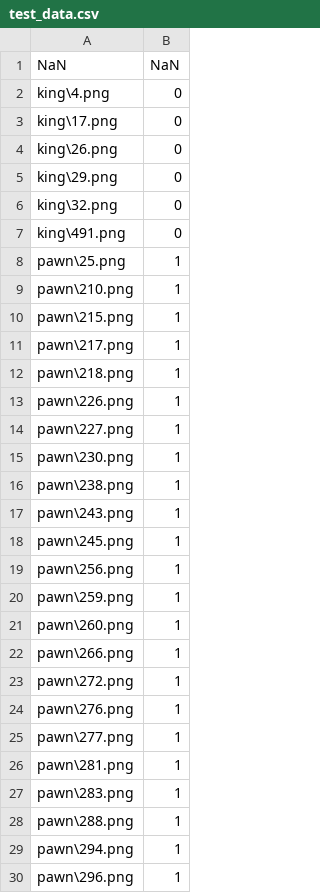
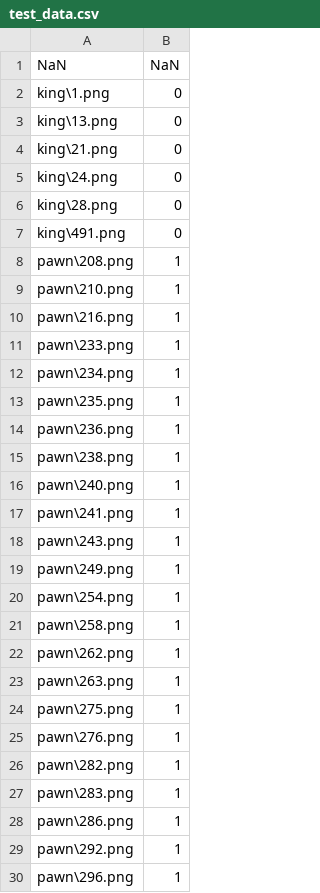
Before and after one commit to QuietXO/CNN_Basics, a CSV file: General Image Classifier/data/chess/test_data.csv, drawn as a sheet; only a part is shown; the diff covers the shown part only.

```diff
--- a/General Image Classifier/data/chess/test_data.csv
+++ b/General Image Classifier/data/chess/test_data.csv
@@ -1,30 +1,30 @@
 NaN,NaN
-king\4.png,0
-king\17.png,0
-king\26.png,0
-king\29.png,0
-king\32.png,0
+king\1.png,0
+king\13.png,0
+king\21.png,0
+king\24.png,0
+king\28.png,0
 king\491.png,0
-pawn\25.png,1
+pawn\208.png,1
 pawn\210.png,1
-pawn\215.png,1
-pawn\217.png,1
-pawn\218.png,1
-pawn\226.png,1
-pawn\227.png,1
-pawn\230.png,1
+pawn\216.png,1
+pawn\233.png,1
+pawn\234.png,1
+pawn\235.png,1
+pawn\236.png,1
 pawn\238.png,1
+pawn\240.png,1
+pawn\241.png,1
 pawn\243.png,1
-pawn\245.png,1
-pawn\256.png,1
-pawn\259.png,1
-pawn\260.png,1
-pawn\266.png,1
-pawn\272.png,1
+pawn\249.png,1
+pawn\254.png,1
+pawn\258.png,1
+pawn\262.png,1
+pawn\263.png,1
+pawn\275.png,1
 pawn\276.png,1
-pawn\277.png,1
-pawn\281.png,1
+pawn\282.png,1
 pawn\283.png,1
-pawn\288.png,1
-pawn\294.png,1
+pawn\286.png,1
+pawn\292.png,1
 pawn\296.png,1
```
Also changed, not shown: 8 added rows, 8 removed rows and 51 edited cells elsewhere in this file, General Image Classifier/data/chess/train_data.csv, 8 other files.
